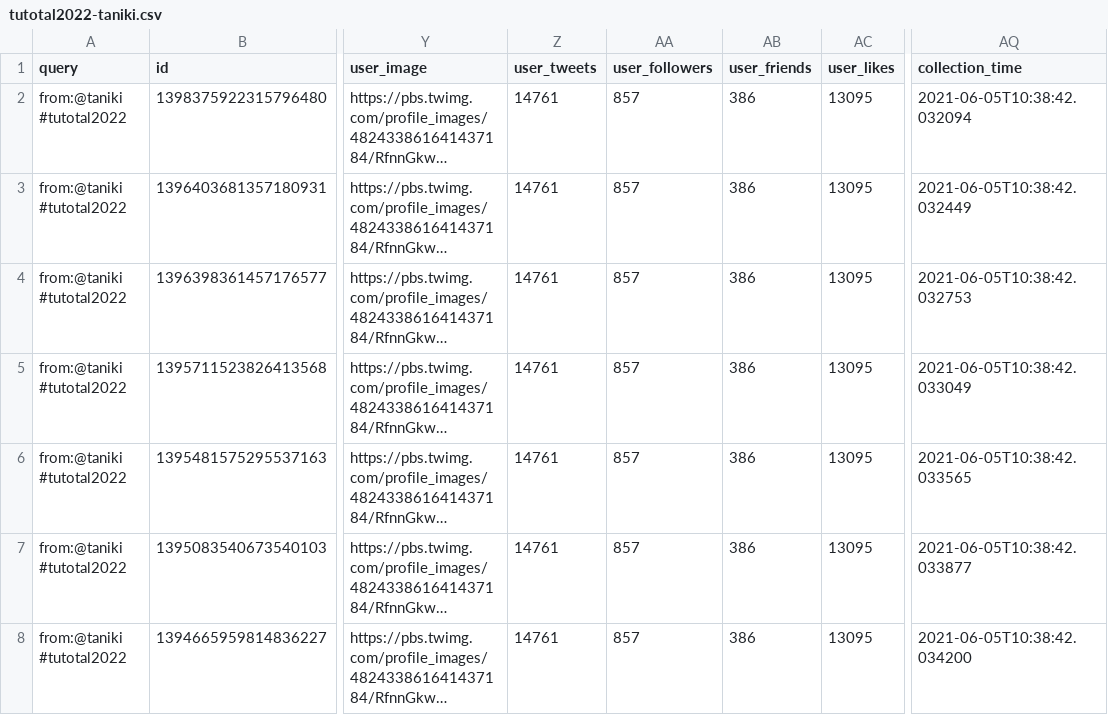
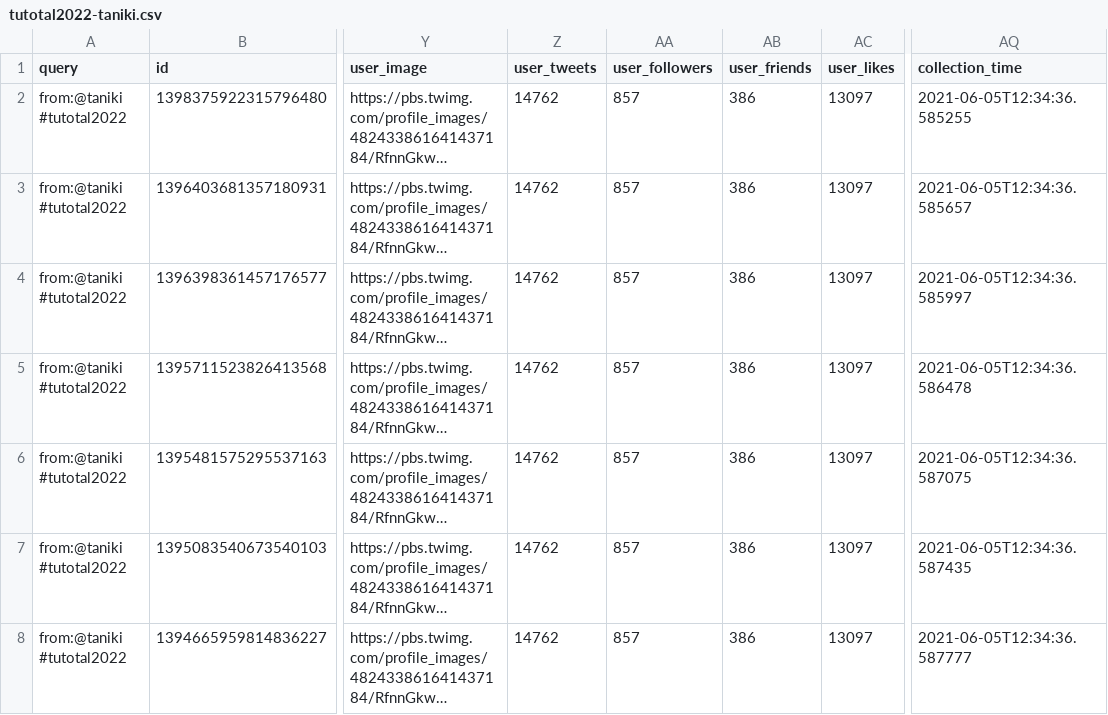
Before and after one commit to taniki/tutotal2022, a CSV file: tutotal2022-taniki.csv, drawn as a sheet; only a part is shown, gaps mark what is left out; long unchanged cells end in …; the diff names each change by its address in the sheet, - before the commit and + after, or states it on an @@ line.

```diff
--- a/tutotal2022-taniki.csv
+++ b/tutotal2022-taniki.csv
-Z2:Z8 (user_tweets): 14761
+Z2:Z8 (user_tweets): 14762
-AC2:AC8 (user_likes): 13095
+AC2:AC8 (user_likes): 13097
-AQ2 (collection_time): 2021-06-05T10:38:42.032094
+AQ2 (collection_time): 2021-06-05T12:34:36.585255
-AQ3 (collection_time): 2021-06-05T10:38:42.032449
+AQ3 (collection_time): 2021-06-05T12:34:36.585657
-AQ4 (collection_time): 2021-06-05T10:38:42.032753
+AQ4 (collection_time): 2021-06-05T12:34:36.585997
-AQ5 (collection_time): 2021-06-05T10:38:42.033049
+AQ5 (collection_time): 2021-06-05T12:34:36.586478
-AQ6 (collection_time): 2021-06-05T10:38:42.033565
+AQ6 (collection_time): 2021-06-05T12:34:36.587075
-AQ7 (collection_time): 2021-06-05T10:38:42.033877
+AQ7 (collection_time): 2021-06-05T12:34:36.587435
-AQ8 (collection_time): 2021-06-05T10:38:42.034200
+AQ8 (collection_time): 2021-06-05T12:34:36.587777
```
